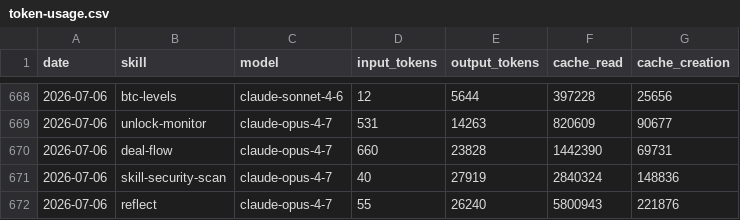
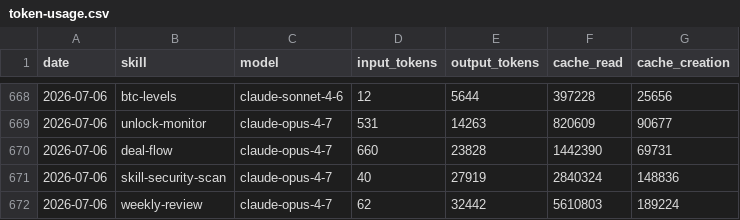
Before and after one commit to anajuliabit/aeon, a CSV file: memory/token-usage.csv, drawn as a sheet; only a part is shown, gaps mark what is left out.

Commit message:
chore(weekly-review): auto-commit 2026-07-06

```diff
--- a/memory/token-usage.csv
+++ b/memory/token-usage.csv
@@ -671,2 +671,2 @@ date,skill,model,input_tokens,output_tokens,cache_read,cache_creation
 2026-07-06,skill-security-scan,claude-opus-4-7,40,27919,2840324,148836
-2026-07-06,reflect,claude-opus-4-7,55,26240,5800943,221876
+2026-07-06,weekly-review,claude-opus-4-7,62,32442,5610803,189224
```
Also changed, not shown: 4 other files.
